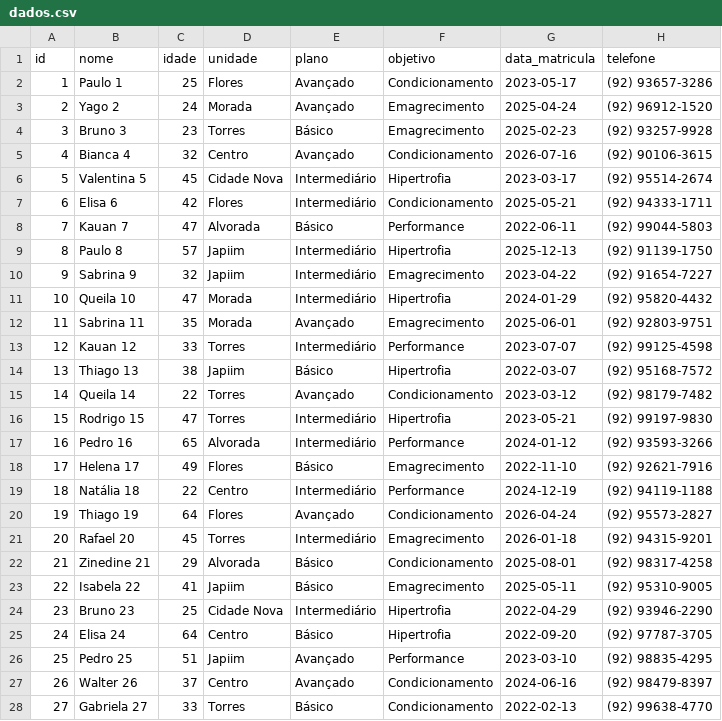
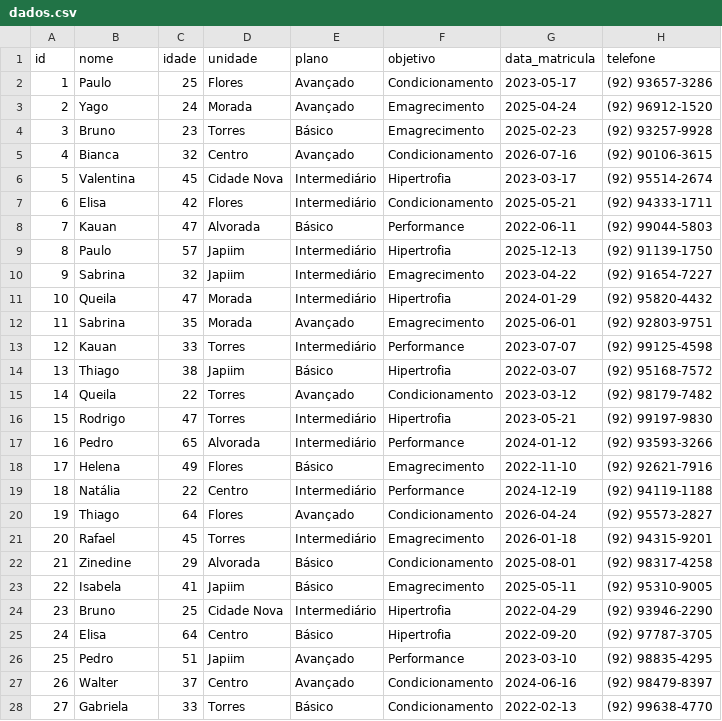
Before and after one commit to bernardo-gontijo/Projeto-Full-Stack, a CSV file: dados.csv, drawn as a sheet; only a part is shown; the diff covers the shown part only.

```diff
--- a/dados.csv
+++ b/dados.csv
@@ -1,28 +1,28 @@
 id,nome,idade,unidade,plano,objetivo,data_matricula,telefone
-1,Paulo 1,25,Flores,Avançado,Condicionamento,2023-05-17,(92) 93657-3286
-2,Yago 2,24,Morada,Avançado,Emagrecimento,2025-04-24,(92) 96912-1520
-3,Bruno 3,23,Torres,Básico,Emagrecimento,2025-02-23,(92) 93257-9928
-4,Bianca 4,32,Centro,Avançado,Condicionamento,2026-07-16,(92) 90106-3615
-5,Valentina 5,45,Cidade Nova,Intermediário,Hipertrofia,2023-03-17,(92) 95514-2674
-6,Elisa 6,42,Flores,Intermediário,Condicionamento,2025-05-21,(92) 94333-1711
-7,Kauan 7,47,Alvorada,Básico,Performance,2022-06-11,(92) 99044-5803
-8,Paulo 8,57,Japiim,Intermediário,Hipertrofia,2025-12-13,(92) 91139-1750
-9,Sabrina 9,32,Japiim,Intermediário,Emagrecimento,2023-04-22,(92) 91654-7227
-10,Queila 10,47,Morada,Intermediário,Hipertrofia,2024-01-29,(92) 95820-4432
-11,Sabrina 11,35,Morada,Avançado,Emagrecimento,2025-06-01,(92) 92803-9751
-12,Kauan 12,33,Torres,Intermediário,Performance,2023-07-07,(92) 99125-4598
-13,Thiago 13,38,Japiim,Básico,Hipertrofia,2022-03-07,(92) 95168-7572
-14,Queila 14,22,Torres,Avançado,Condicionamento,2023-03-12,(92) 98179-7482
-15,Rodrigo 15,47,Torres,Intermediário,Hipertrofia,2023-05-21,(92) 99197-9830
-16,Pedro 16,65,Alvorada,Intermediário,Performance,2024-01-12,(92) 93593-3266
-17,Helena 17,49,Flores,Básico,Emagrecimento,2022-11-10,(92) 92621-7916
-18,Natália 18,22,Centro,Intermediário,Performance,2024-12-19,(92) 94119-1188
-19,Thiago 19,64,Flores,Avançado,Condicionamento,2026-04-24,(92) 95573-2827
-20,Rafael 20,45,Torres,Intermediário,Emagrecimento,2026-01-18,(92) 94315-9201
-21,Zinedine 21,29,Alvorada,Básico,Condicionamento,2025-08-01,(92) 98317-4258
-22,Isabela 22,41,Japiim,Básico,Emagrecimento,2025-05-11,(92) 95310-9005
-23,Bruno 23,25,Cidade Nova,Intermediário,Hipertrofia,2022-04-29,(92) 93946-2290
-24,Elisa 24,64,Centro,Básico,Hipertrofia,2022-09-20,(92) 97787-3705
-25,Pedro 25,51,Japiim,Avançado,Performance,2023-03-10,(92) 98835-4295
-26,Walter 26,37,Centro,Avançado,Condicionamento,2024-06-16,(92) 98479-8397
-27,Gabriela 27,33,Torres,Básico,Condicionamento,2022-02-13,(92) 99638-4770
+1,Paulo,25,Flores,Avançado,Condicionamento,2023-05-17,(92) 93657-3286
+2,Yago,24,Morada,Avançado,Emagrecimento,2025-04-24,(92) 96912-1520
+3,Bruno,23,Torres,Básico,Emagrecimento,2025-02-23,(92) 93257-9928
+4,Bianca,32,Centro,Avançado,Condicionamento,2026-07-16,(92) 90106-3615
+5,Valentina,45,Cidade Nova,Intermediário,Hipertrofia,2023-03-17,(92) 95514-2674
+6,Elisa,42,Flores,Intermediário,Condicionamento,2025-05-21,(92) 94333-1711
+7,Kauan,47,Alvorada,Básico,Performance,2022-06-11,(92) 99044-5803
+8,Paulo,57,Japiim,Intermediário,Hipertrofia,2025-12-13,(92) 91139-1750
+9,Sabrina,32,Japiim,Intermediário,Emagrecimento,2023-04-22,(92) 91654-7227
+10,Queila,47,Morada,Intermediário,Hipertrofia,2024-01-29,(92) 95820-4432
+11,Sabrina,35,Morada,Avançado,Emagrecimento,2025-06-01,(92) 92803-9751
+12,Kauan,33,Torres,Intermediário,Performance,2023-07-07,(92) 99125-4598
+13,Thiago,38,Japiim,Básico,Hipertrofia,2022-03-07,(92) 95168-7572
+14,Queila,22,Torres,Avançado,Condicionamento,2023-03-12,(92) 98179-7482
+15,Rodrigo,47,Torres,Intermediário,Hipertrofia,2023-05-21,(92) 99197-9830
+16,Pedro,65,Alvorada,Intermediário,Performance,2024-01-12,(92) 93593-3266
+17,Helena,49,Flores,Básico,Emagrecimento,2022-11-10,(92) 92621-7916
+18,Natália,22,Centro,Intermediário,Performance,2024-12-19,(92) 94119-1188
+19,Thiago,64,Flores,Avançado,Condicionamento,2026-04-24,(92) 95573-2827
+20,Rafael,45,Torres,Intermediário,Emagrecimento,2026-01-18,(92) 94315-9201
+21,Zinedine,29,Alvorada,Básico,Condicionamento,2025-08-01,(92) 98317-4258
+22,Isabela,41,Japiim,Básico,Emagrecimento,2025-05-11,(92) 95310-9005
+23,Bruno,25,Cidade Nova,Intermediário,Hipertrofia,2022-04-29,(92) 93946-2290
+24,Elisa,64,Centro,Básico,Hipertrofia,2022-09-20,(92) 97787-3705
+25,Pedro,51,Japiim,Avançado,Performance,2023-03-10,(92) 98835-4295
+26,Walter,37,Centro,Avançado,Condicionamento,2024-06-16,(92) 98479-8397
+27,Gabriela,33,Torres,Básico,Condicionamento,2022-02-13,(92) 99638-4770
```
Also changed, not shown: 173 edited cells elsewhere in this file, 6 other files.
